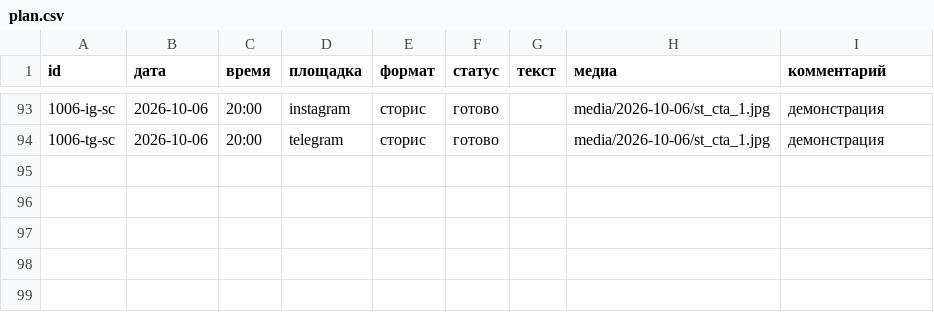
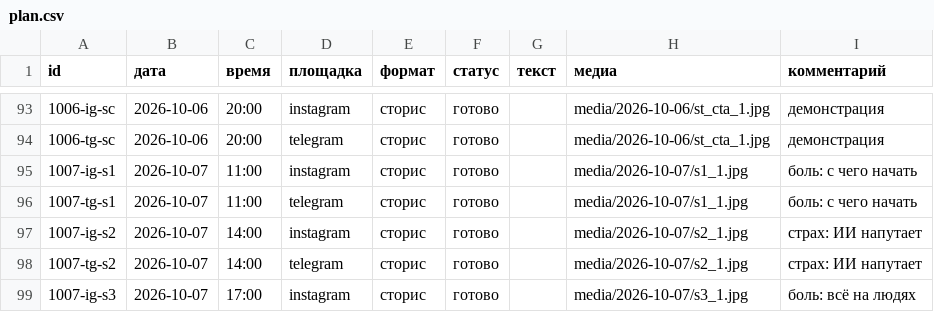
Before and after one commit to pavlik10011991-commits/avtoposter-lubovy, a CSV file: plan.csv, drawn as a sheet; only a part is shown, gaps mark what is left out; the diff covers the shown part only; the diff names each change by its address in the sheet, - before the commit and + after, or states it on an @@ line.

```diff
--- a/plan.csv
+++ b/plan.csv
+row 95: 1007-ig-s1 | 2026-10-07 | 11:00 | instagram | сторис | готово |  | media/2026-10-07/s1_1.jpg | боль: с чего начать
+row 96: 1007-tg-s1 | 2026-10-07 | 11:00 | telegram | сторис | готово |  | media/2026-10-07/s1_1.jpg | боль: с чего начать
+row 97: 1007-ig-s2 | 2026-10-07 | 14:00 | instagram | сторис | готово |  | media/2026-10-07/s2_1.jpg | страх: ИИ напутает
+row 98: 1007-tg-s2 | 2026-10-07 | 14:00 | telegram | сторис | готово |  | media/2026-10-07/s2_1.jpg | страх: ИИ напутает
+row 99: 1007-ig-s3 | 2026-10-07 | 17:00 | instagram | сторис | готово |  | media/2026-10-07/s3_1.jpg | боль: всё на людях
```
Also changed, not shown: 4 added rows elsewhere in this file, content/photos/usage.csv, 7 other files.
